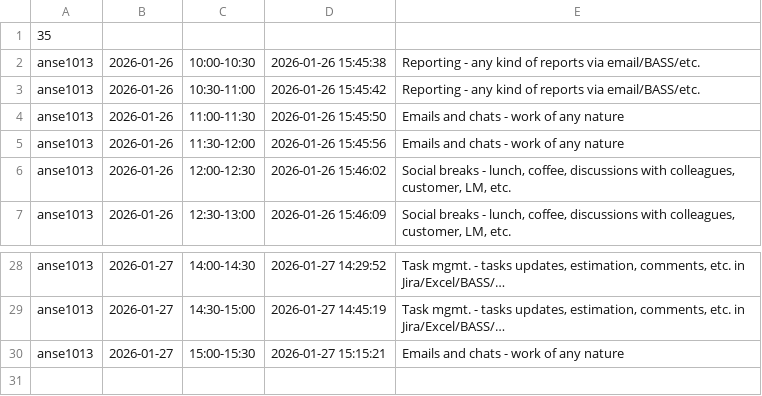
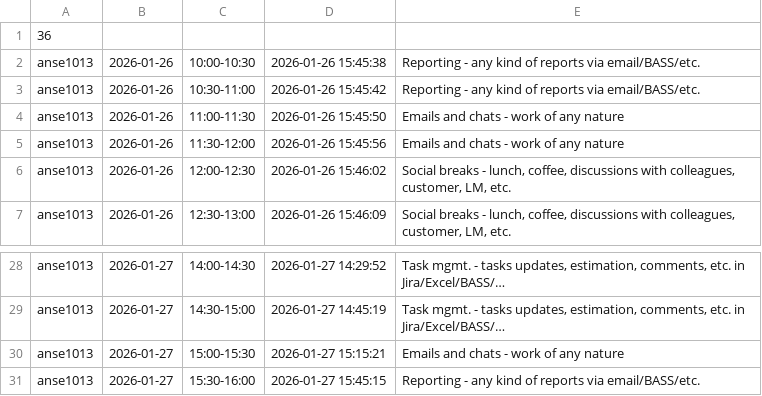
Before and after one commit to ShishalovMV/task-tracker-data, a CSV file: anse1013_work_log.csv, drawn as a sheet; only a part is shown, gaps mark what is left out.

Commit message:
Update anse1013_work_log.csv (version 36)

```diff
--- a/anse1013_work_log.csv
+++ b/anse1013_work_log.csv
@@ -1,2 +1,2 @@
-35
+36
 anse1013|2026-01-26|10:00-10:30|2026-01-26 15:45:38|Reporting - any kind of reports via email/BASS/etc.
@@ -30 +30,2 @@ anse1013|2026-01-27|14:30-15:00|2026-01-27 14:45:19|Task mgmt. - tasks updates,
 anse1013|2026-01-27|15:00-15:30|2026-01-27 15:15:21|Emails and chats - work of any nature
+anse1013|2026-01-27|15:30-16:00|2026-01-27 15:45:15|Reporting - any kind of reports via email/BASS/etc.
```
